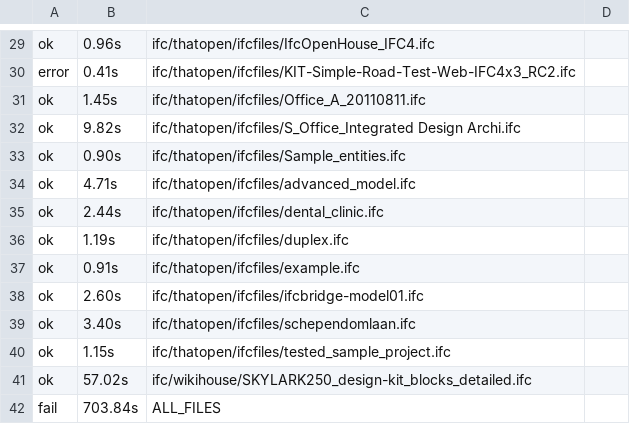
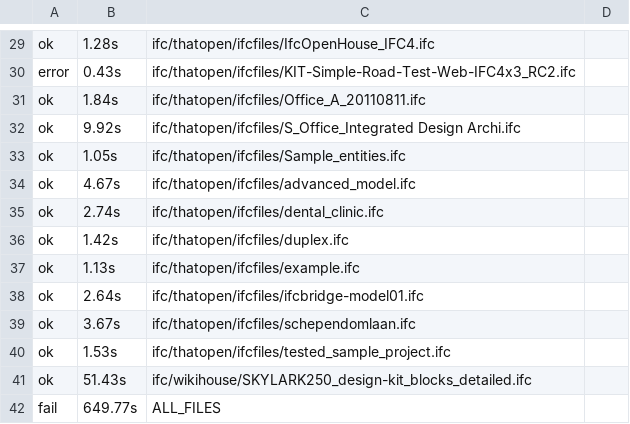
Before and after one commit to bldrs-ai/test-models, a CSV file: benchmarks/conway0.7.727_test-models/performance.csv, drawn as a sheet; only a part is shown, gaps mark what is left out; the diff covers the shown part only; the diff names each change by its address in the sheet, - before the commit and + after, or states it on an @@ line.

```diff
--- a/benchmarks/conway0.7.727_test-models/performance.csv
+++ b/benchmarks/conway0.7.727_test-models/performance.csv
-B29: 0.96s
+B29: 1.28s
-B30: 0.41s
+B30: 0.43s
-B31: 1.45s
+B31: 1.84s
-B32: 9.82s
+B32: 9.92s
-B33: 0.90s
+B33: 1.05s
-B34: 4.71s
+B34: 4.67s
-B35: 2.44s
+B35: 2.74s
-B36: 1.19s
+B36: 1.42s
-B37: 0.91s
+B37: 1.13s
-B38: 2.60s
+B38: 2.64s
-B39: 3.40s
+B39: 3.67s
-B40: 1.15s
+B40: 1.53s
-B41: 57.02s
+B41: 51.43s
-B42: 703.84s
+B42: 649.77s
```
Also changed, not shown: 26 edited cells elsewhere in this file, benchmarks/conway0.7.727_test-models/performance-detail.csv, 4 other files.
